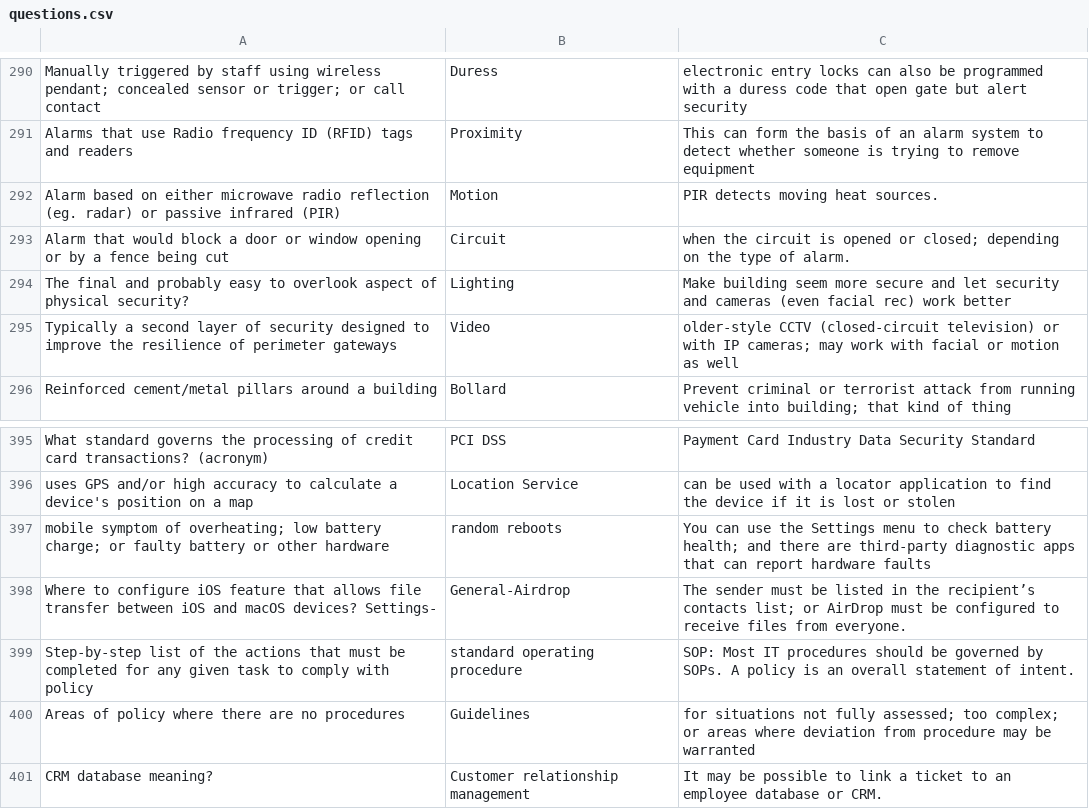
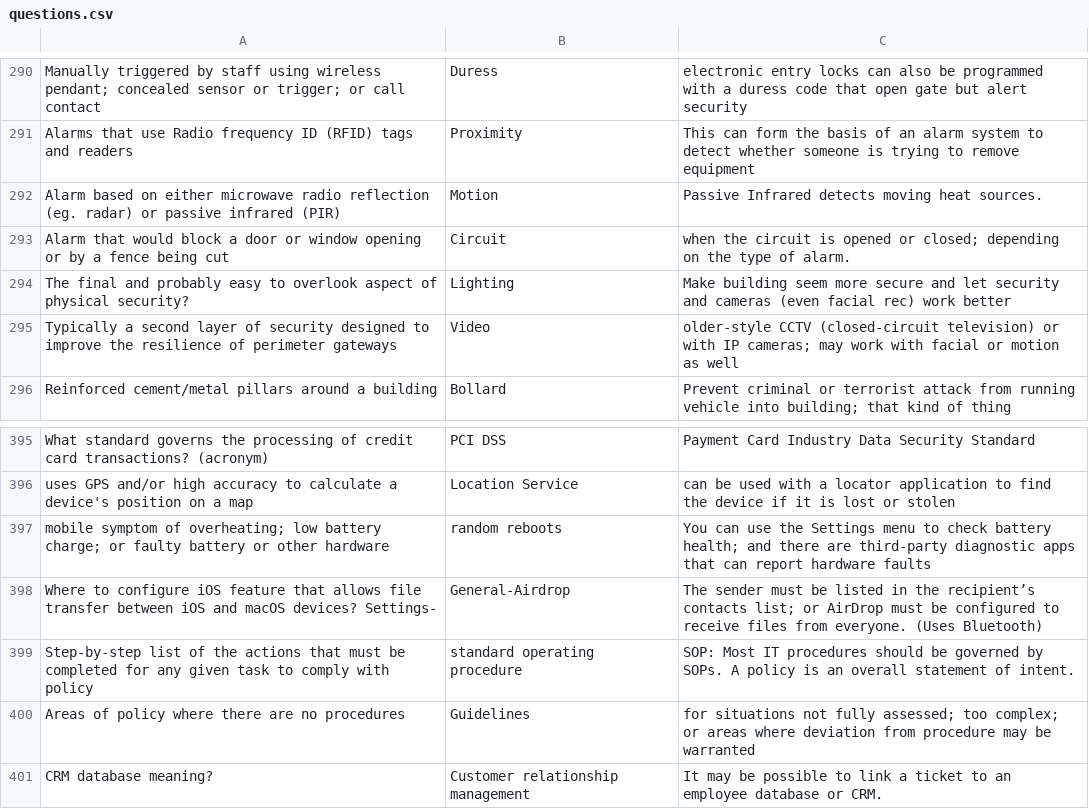
Before and after one commit to basinx/MemoryGame, a CSV file: questions.csv, drawn as a sheet; only a part is shown, gaps mark what is left out.

Commit message:
go

```diff
--- a/questions.csv
+++ b/questions.csv
@@ -291,3 +291,3 @@ Manually triggered by staff using wireless pendant; concealed sensor or trigger;
 Alarms that use Radio frequency ID (RFID) tags and readers, Proximity, This can form the basis of an alarm system to detect whether someone is trying to remove equipment
-Alarm based on either microwave radio reflection (eg. radar) or passive infrared (PIR), Motion, PIR detects moving heat sources.
+Alarm based on either microwave radio reflection (eg. radar) or passive infrared (PIR), Motion, Passive Infrared detects moving heat sources.
 Alarm that would block a door or window opening or by a fence being cut, Circuit, when the circuit is opened or closed; depending on the type of alarm.
@@ -397,3 +397,3 @@ uses GPS and/or high accuracy to calculate a device's position on a map, Locatio
 mobile symptom of overheating; low battery charge; or faulty battery or other hardware, random reboots, You can use the Settings menu to check battery health; and there are third-party diagnostic apps that can report hardware faults
-Where to configure iOS feature that allows file transfer between iOS and macOS devices? Settings-, General-Airdrop, The sender must be listed in the recipient’s contacts list; or AirDrop must be configured to receive files from everyone.
+Where to configure iOS feature that allows file transfer between iOS and macOS devices? Settings-, General-Airdrop, The sender must be listed in the recipient’s contacts list; or AirDrop must be configured to receive files from everyone. (Uses Bluetooth)
 Step-by-step list of the actions that must be completed for any given task to comply with policy, standard operating procedure, SOP: Most IT procedures should be governed by SOPs. A policy is an overall statement of intent.
```
